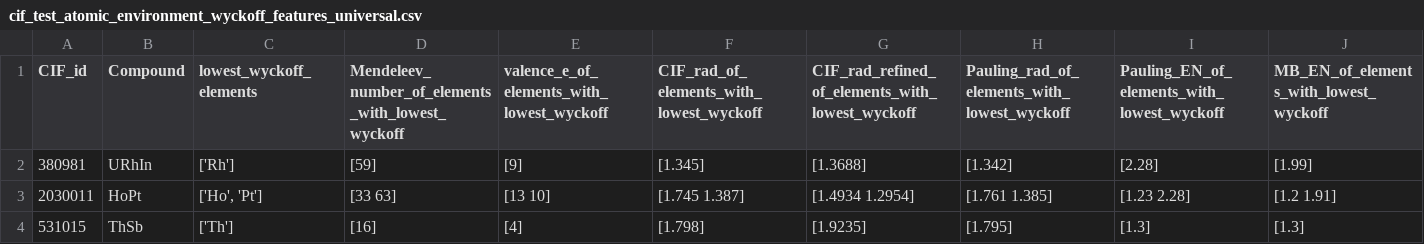
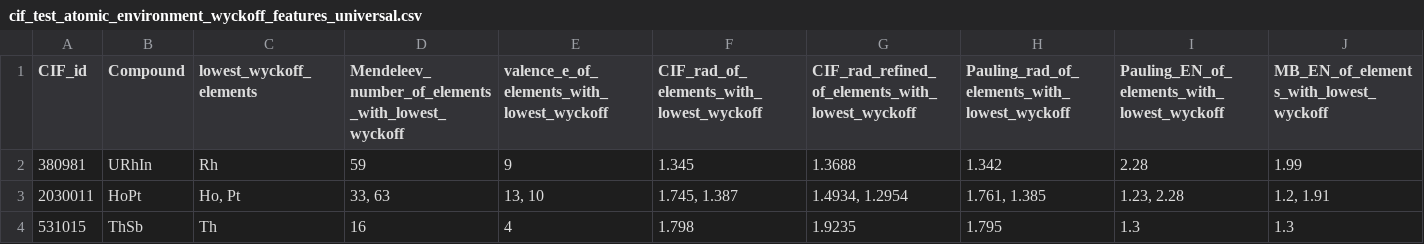
Before and after one commit to bobleesj/CIF-CN-Featurizer, a CSV file: cif_test/csv/cif_test_atomic_environment_wyckoff_features_universal.csv, drawn as a sheet; only a part is shown; the diff names each change by its address in the sheet, - before the commit and + after, or states it on an @@ line.

Commit message:
wychoff number mapping, remove square brakets

```diff
--- a/cif_test/csv/cif_test_atomic_environment_wyckoff_features_universal.csv
+++ b/cif_test/csv/cif_test_atomic_environment_wyckoff_features_universal.csv
-C2 (lowest_wyckoff_elements): ['Rh']
+C2 (lowest_wyckoff_elements): Rh
-D2: [59]
+D2: 59
-E2: [9]
+E2: 9
-F2: [1.345]
+F2: 1.345
-G2: [1.3688]
+G2: 1.3688
-H2: [1.342]
+H2: 1.342
-I2: [2.28]
+I2: 2.28
-J2: [1.99]
+J2: 1.99
-C3 (lowest_wyckoff_elements): ['Ho', 'Pt']
+C3 (lowest_wyckoff_elements): Ho, Pt
-D3: [33 63]
+D3: 33, 63
-E3: [13 10]
+E3: 13, 10
-F3: [1.745 1.387]
+F3: 1.745, 1.387
-G3: [1.4934 1.2954]
+G3: 1.4934, 1.2954
-H3: [1.761 1.385]
+H3: 1.761, 1.385
-I3: [1.23 2.28]
+I3: 1.23, 2.28
-J3: [1.2 1.91]
+J3: 1.2, 1.91
-C4 (lowest_wyckoff_elements): ['Th']
+C4 (lowest_wyckoff_elements): Th
-D4: [16]
+D4: 16
-E4: [4]
+E4: 4
-F4: [1.798]
+F4: 1.798
-G4: [1.9235]
+G4: 1.9235
-H4: [1.795]
+H4: 1.795
-I4: [1.3]
+I4: 1.3
-J4: [1.3]
+J4: 1.3
```
Also changed, not shown: cif_test/csv/cif_test_atomic_environment_wyckoff_features_binary.csv, cif_test/csv/cif_test_atomic_environment_wyckoff_features_tenary.csv, 12 other files.
